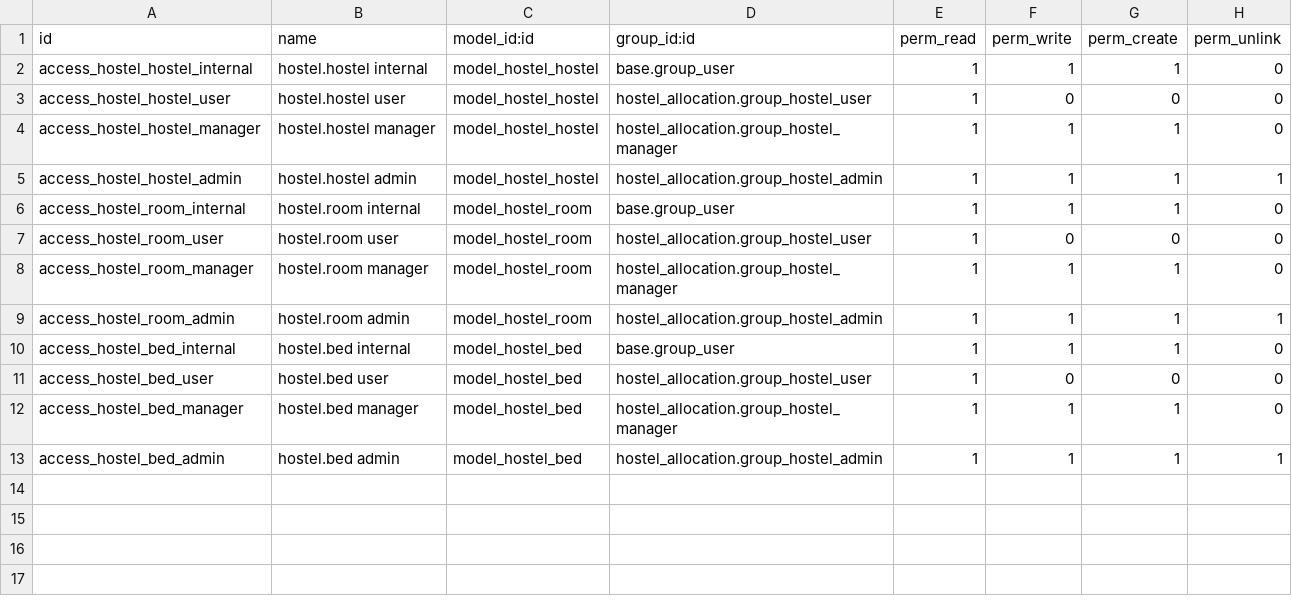
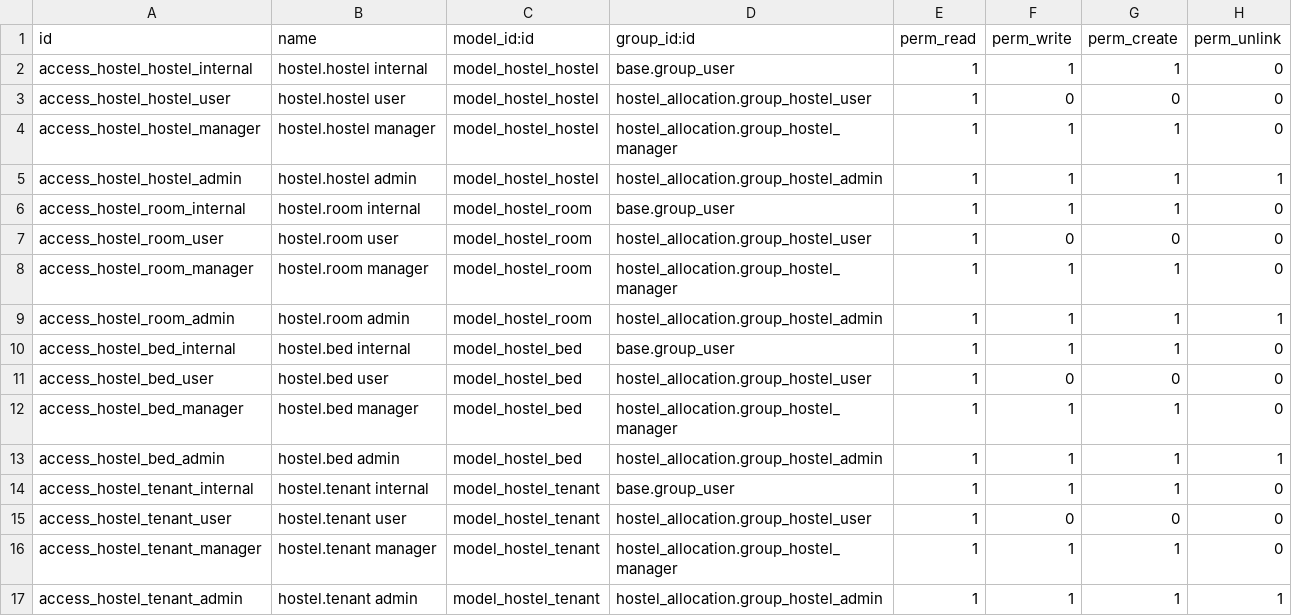
Before and after one commit to anjanasathian/odoo18-hostel-pg-allocation, a CSV file: security/ir.model.access.csv, drawn as a sheet.

Commit message:
[ADD] Implement hostel.tenant model with sequence and views
- Create tenant model
- Add automatic tenant number generation
- Add room relation
- Add bed relation
- Add active status
- Add tenant views

```diff
--- a/security/ir.model.access.csv
+++ b/security/ir.model.access.csv
@@ -13 +13,5 @@ access_hostel_bed_manager,hostel.bed manager,model_hostel_bed,hostel_allocation.
 access_hostel_bed_admin,hostel.bed admin,model_hostel_bed,hostel_allocation.group_hostel_admin,1,1,1,1
+access_hostel_tenant_internal,hostel.tenant internal,model_hostel_tenant,base.group_user,1,1,1,0
+access_hostel_tenant_user,hostel.tenant user,model_hostel_tenant,hostel_allocation.group_hostel_user,1,0,0,0
+access_hostel_tenant_manager,hostel.tenant manager,model_hostel_tenant,hostel_allocation.group_hostel_manager,1,1,1,0
+access_hostel_tenant_admin,hostel.tenant admin,model_hostel_tenant,hostel_allocation.group_hostel_admin,1,1,1,1
```
Also changed, not shown: 5 other files.
